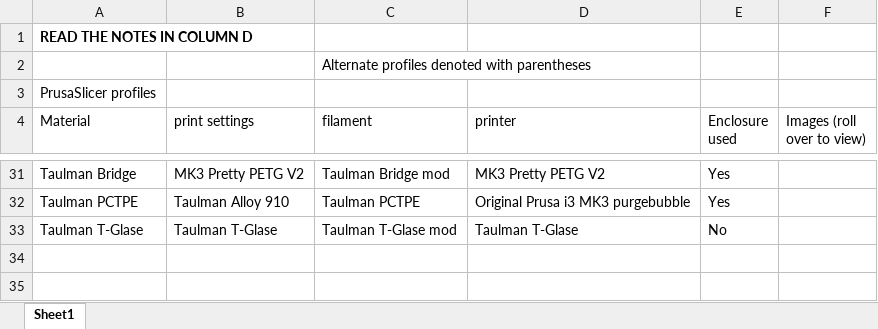
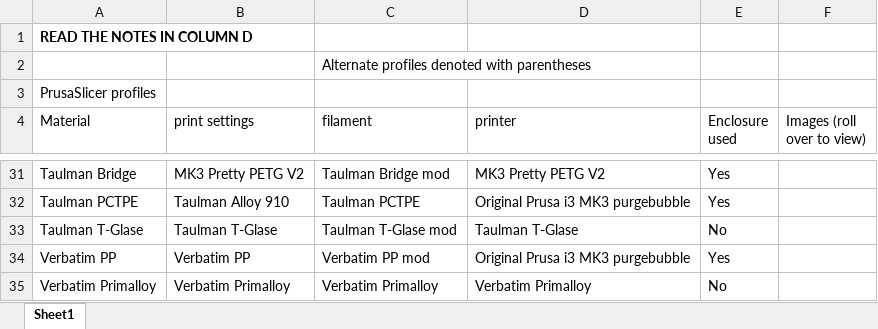
Before and after one commit to darraghbr/Prusa-MK3-Material-Profiles, an Excel workbook: materialprofiles.xlsx, sheet Sheet1, drawn as a sheet; only a part is shown, gaps mark what is left out; values as stored, in another font and other column widths than the file's, no borders; the diff names each change by its address in the sheet, - before the commit and + after, or states it on an @@ line.

Commit message:
Uploaded profiles for Verbatim PP and Primalloy

```diff
--- a/materialprofiles.xlsx (sheet Sheet1)
+++ b/materialprofiles.xlsx (sheet Sheet1)
+row 34: Verbatim PP | Verbatim PP | Verbatim PP mod | Original Prusa i3 MK3 purgebubble | Yes
+row 35: Verbatim Primalloy | Verbatim Primalloy | Verbatim Primalloy | Verbatim Primalloy | No
```
Also changed, not shown: 5 other files.
